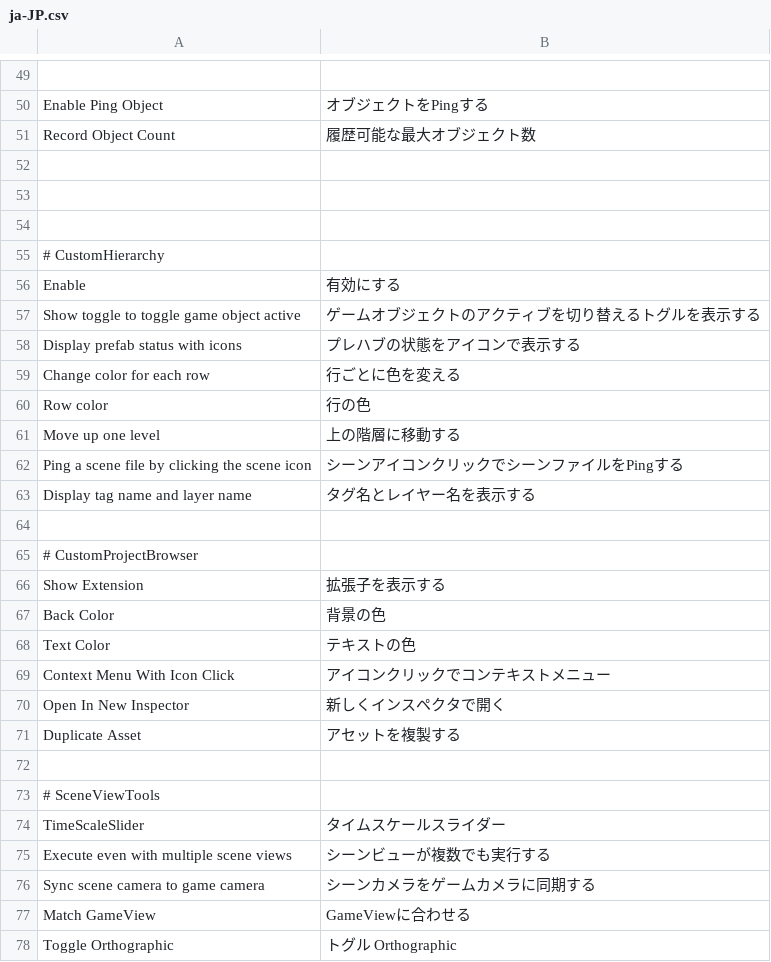
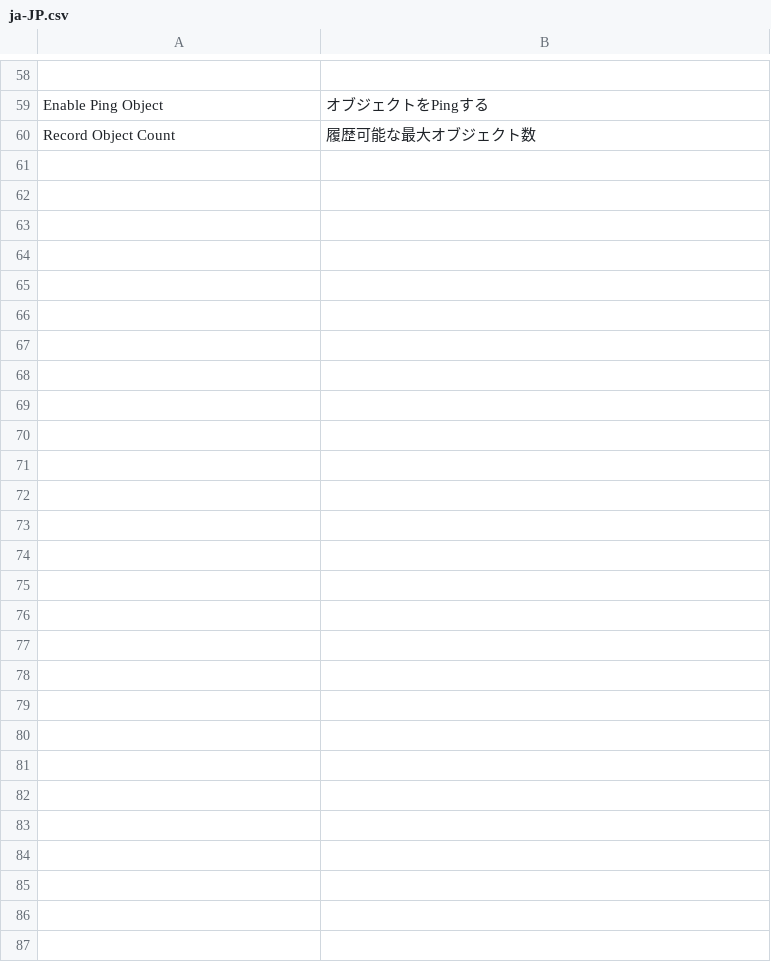
Before and after one commit to hananoki/SharedModule, a CSV file: Localize/ja-JP.csv, drawn as a sheet; only a part is shown, gaps mark what is left out; the diff covers the shown part only.

```diff
--- a/Localize/ja-JP.csv
+++ b/Localize/ja-JP.csv
@@ -51,28 +60 @@ Enable Ping Object	オブジェクトをPingする
 Record Object Count	履歴可能な最大オブジェクト数
-
-
-
-# CustomHierarchy
-Enable	有効にする
-Show toggle to toggle game object active	ゲームオブジェクトのアクティブを切り替えるトグルを表示する
-Display prefab status with icons	プレハブの状態をアイコンで表示する
-Change color for each row	行ごとに色を変える
-Row color	行の色
-Move up one level	上の階層に移動する
-Ping a scene file by clicking the scene icon	シーンアイコンクリックでシーンファイルをPingする
-Display tag name and layer name	タグ名とレイヤー名を表示する
-
-# CustomProjectBrowser
-Show Extension	拡張子を表示する
-Back Color	背景の色
-Text Color	テキストの色
-Context Menu With Icon Click	アイコンクリックでコンテキストメニュー
-Open In New Inspector	新しくインスペクタで開く
-Duplicate Asset	アセットを複製する
-
-# SceneViewTools
-TimeScaleSlider	タイムスケールスライダー
-Execute even with multiple scene views	シーンビューが複数でも実行する
-Sync scene camera to game camera	シーンカメラをゲームカメラに同期する
-Match GameView	GameViewに合わせる
-Toggle Orthographic	トグル Orthographic
```
Also changed, not shown: 2 added rows elsewhere in this file, 26 other files.
